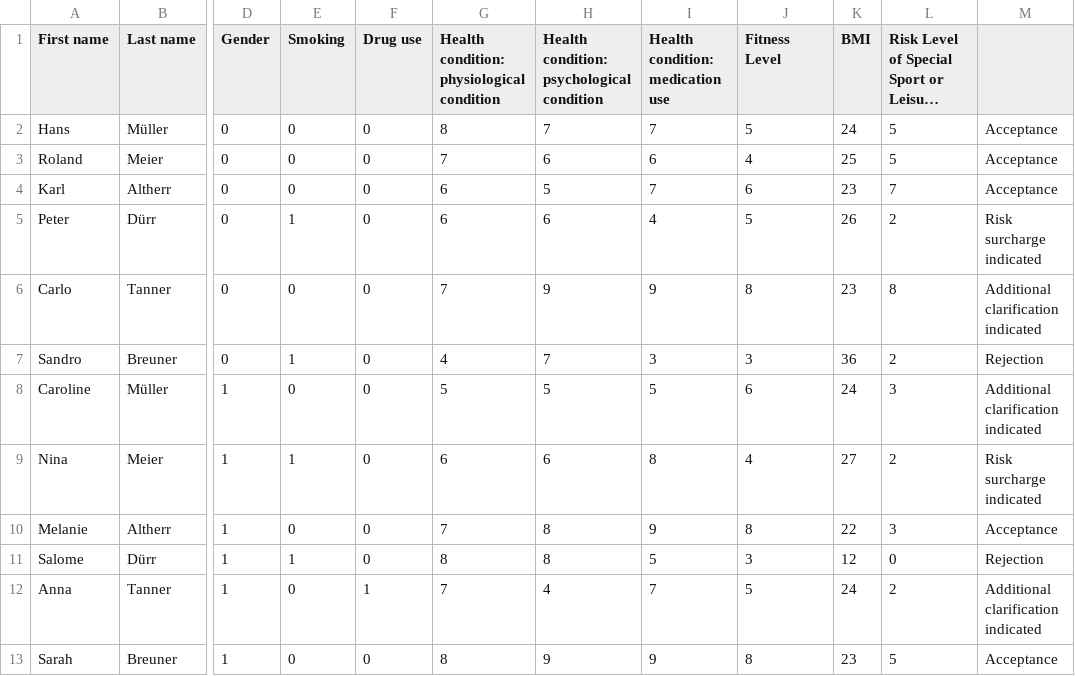
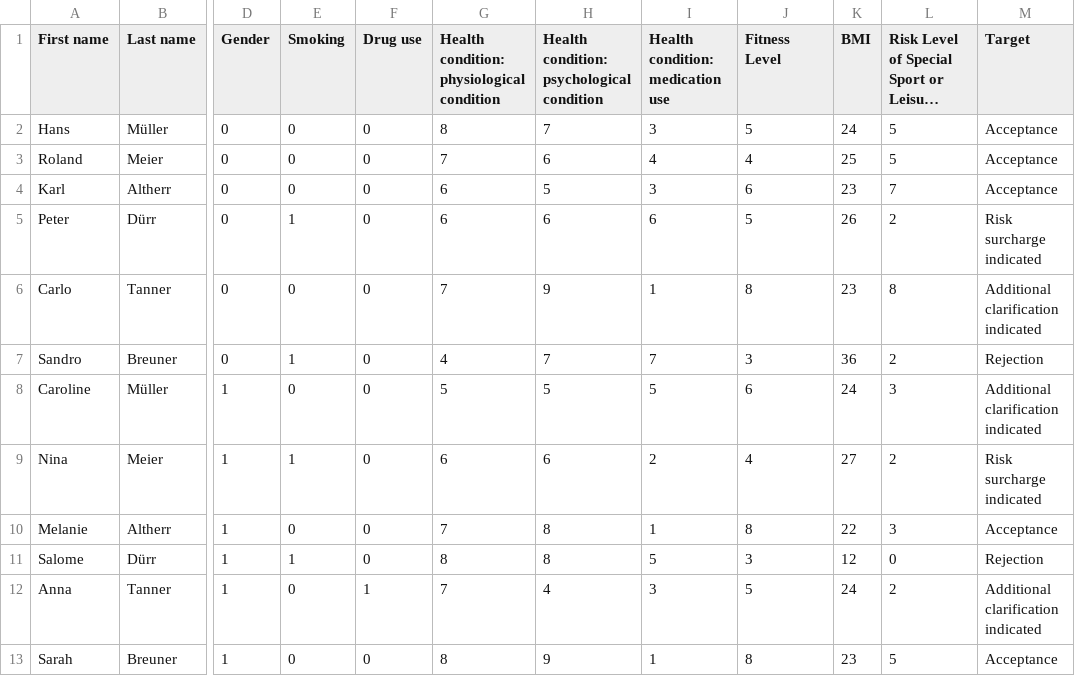
Before and after one commit to uebelack/underwaise, a CSV file: assets/testdaten_underwriting.csv, drawn as a sheet; only a part is shown, gaps mark what is left out; long unchanged cells end in …; ↵ is a line break in a cell; the diff names each change by its address in the sheet, - before the commit and + after, or states it on an @@ line.

Commit message:
test data update

```diff
--- a/assets/testdaten_underwriting.csv
+++ b/assets/testdaten_underwriting.csv
-I1: Health condition: ↵ medication use
+I1: Health condition: medication use
-M1: (empty)
+M1: Target
-I2 (Health condition: medication use): 7
+I2 (Health condition: medication use): 3
-I3 (Health condition: medication use): 6
+I3 (Health condition: medication use): 4
-I4 (Health condition: medication use): 7
+I4 (Health condition: medication use): 3
-I5 (Health condition: medication use): 4
+I5 (Health condition: medication use): 6
-I6 (Health condition: medication use): 9
+I6 (Health condition: medication use): 1
-I7 (Health condition: medication use): 3
+I7 (Health condition: medication use): 7
-I9 (Health condition: medication use): 8
+I9 (Health condition: medication use): 2
-I10 (Health condition: medication use): 9
+I10 (Health condition: medication use): 1
-I12 (Health condition: medication use): 7
+I12 (Health condition: medication use): 3
-I13 (Health condition: medication use): 9
+I13 (Health condition: medication use): 1
```
Also changed, not shown: 1 other file.
